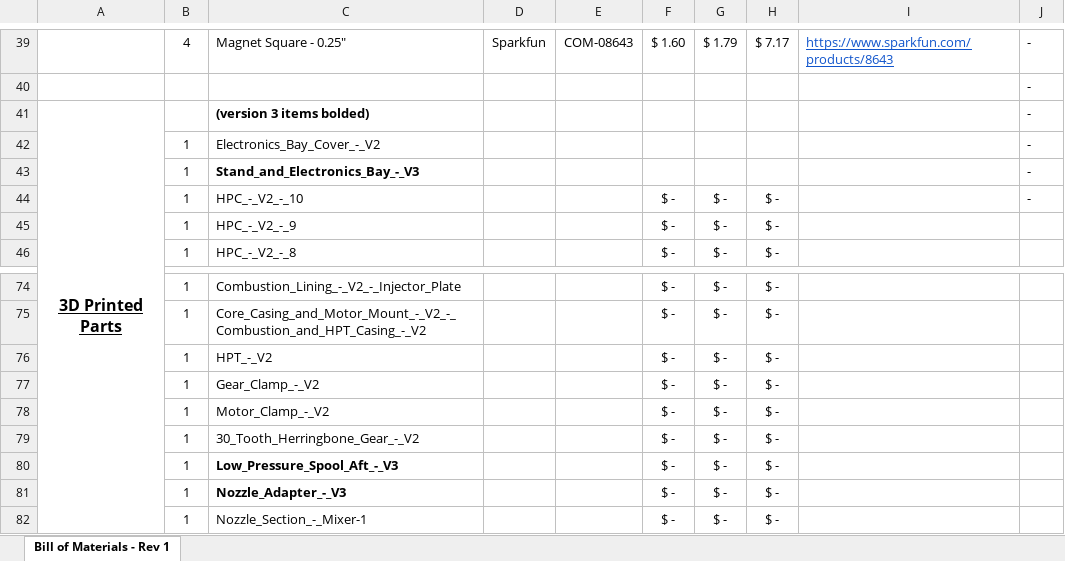
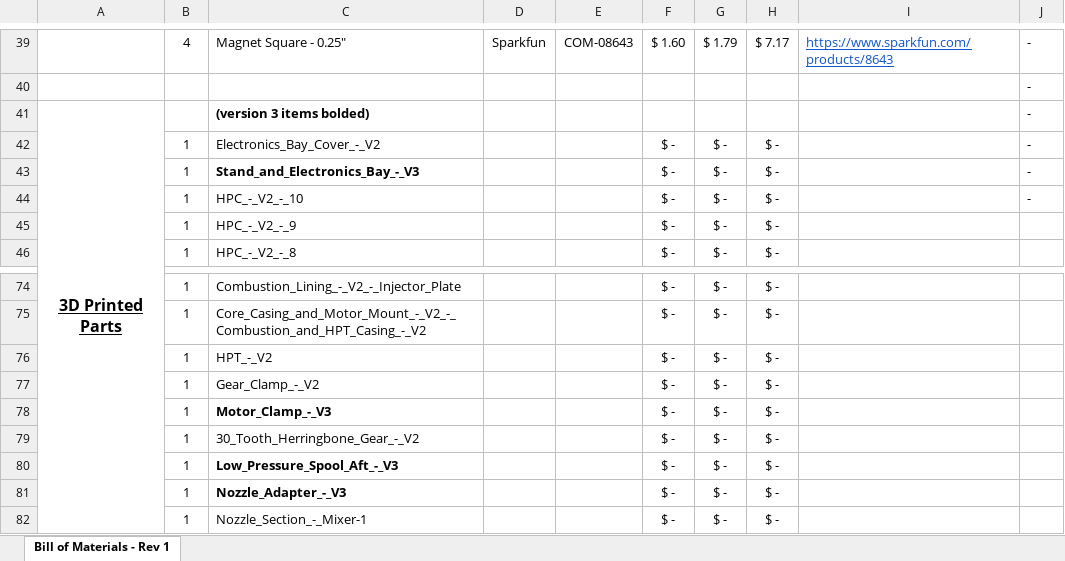
Before and after one commit to nairck/TurbofanDriver, an Excel workbook: TurbofanDriver - V3 Bill of Materials.xlsx, sheet Bill of Materials - Rev 1, drawn as a sheet; only a part is shown, gaps mark what is left out; values as stored, in another font and other column widths than the file's, no borders; conditional formats not drawn; the diff names each change by its address in the sheet, - before the commit and + after, or states it on an @@ line.

Commit message:
Add files via upload

```diff
--- a/TurbofanDriver - V3 Bill of Materials.xlsx (sheet Bill of Materials - Rev 1)
+++ b/TurbofanDriver - V3 Bill of Materials.xlsx (sheet Bill of Materials - Rev 1)
-F42:F43: (empty)
+F42:F43: $ -
-G42:G43: (empty)
+G42:G43: $ -
-H42:H43: (empty)
+H42:H43: $ -
-C78: Motor_Clamp_-_V2
+C78: Motor_Clamp_-_V3
-C78 bold: off
+C78 bold: on
```
